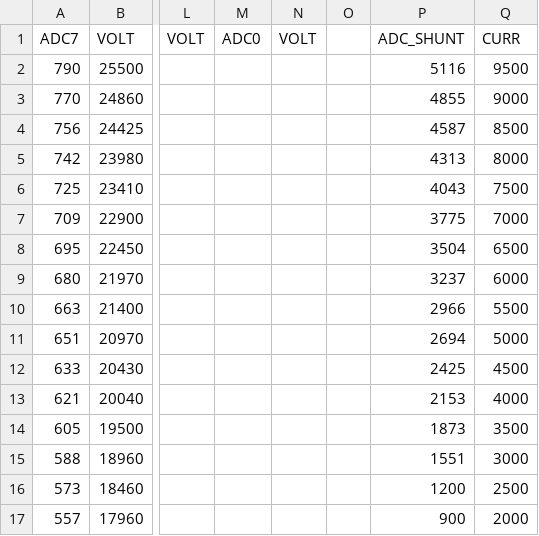
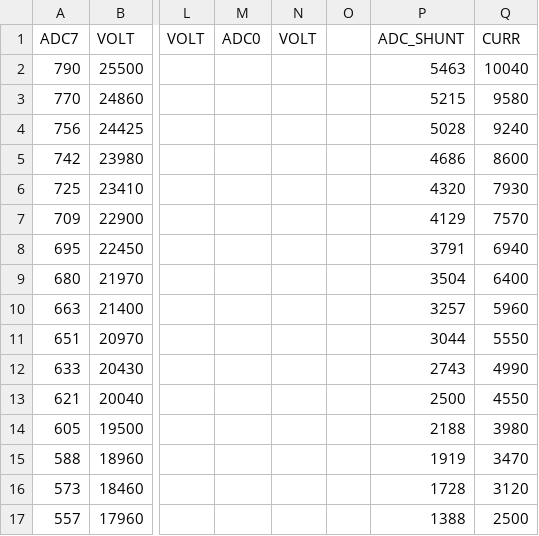
Before and after one commit to BumblebeeAS/hardware, a CSV file: PMB/firmware/calibration files/Calibration_PMB6.csv, drawn as a sheet; only a part is shown, gaps mark what is left out; the diff covers the shown part only; the diff names each change by its address in the sheet, - before the commit and + after, or states it on an @@ line.

```diff
--- a/PMB/firmware/calibration files/Calibration_PMB6.csv
+++ b/PMB/firmware/calibration files/Calibration_PMB6.csv
-P2: 5116
+P2: 5463
-Q2: 9500
+Q2: 10040
-P3: 4855
+P3: 5215
-Q3: 9000
+Q3: 9580
-P4: 4587
+P4: 5028
-Q4: 8500
+Q4: 9240
-P5: 4313
+P5: 4686
-Q5: 8000
+Q5: 8600
-P6: 4043
+P6: 4320
-Q6: 7500
+Q6: 7930
-P7: 3775
+P7: 4129
-Q7: 7000
+Q7: 7570
-P8: 3504
+P8: 3791
-Q8: 6500
+Q8: 6940
-P9: 3237
+P9: 3504
-Q9: 6000
+Q9: 6400
-P10: 2966
+P10: 3257
-Q10: 5500
+Q10: 5960
-P11: 2694
+P11: 3044
-Q11: 5000
+Q11: 5550
-P12: 2425
+P12: 2743
-Q12: 4500
+Q12: 4990
-P13: 2153
+P13: 2500
-Q13: 4000
+Q13: 4550
-P14: 1873
+P14: 2188
-Q14: 3500
+Q14: 3980
-P15: 1551
+P15: 1919
-Q15: 3000
+Q15: 3470
-P16: 1200
+P16: 1728
-Q16: 2500
+Q16: 3120
-P17: 900
+P17: 1388
-Q17: 2000
+Q17: 2500
```
Also changed, not shown: 10 edited cells elsewhere in this file, 9 other files.
